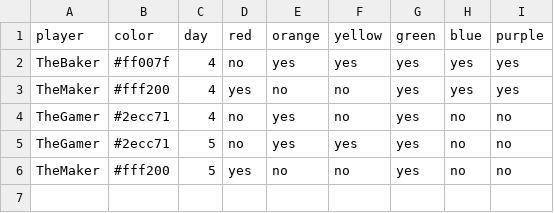
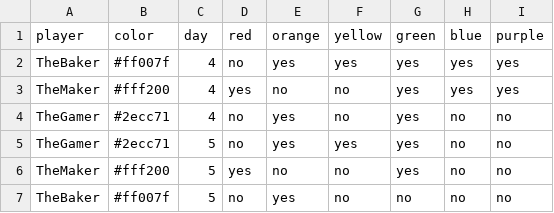
Before and after one commit to bougainvillaknob/eat_the_rainbow, a CSV file: data.csv, drawn as a sheet.

Commit message:
Update data.csv

```diff
--- a/data.csv
+++ b/data.csv
@@ -6 +6,2 @@ TheGamer,#2ecc71,5,no,yes,yes,yes,no,no
 TheMaker,#fff200,5,yes,no,no,yes,no,no
+TheBaker,#ff007f,5,no,yes,no,no,no,no
```
